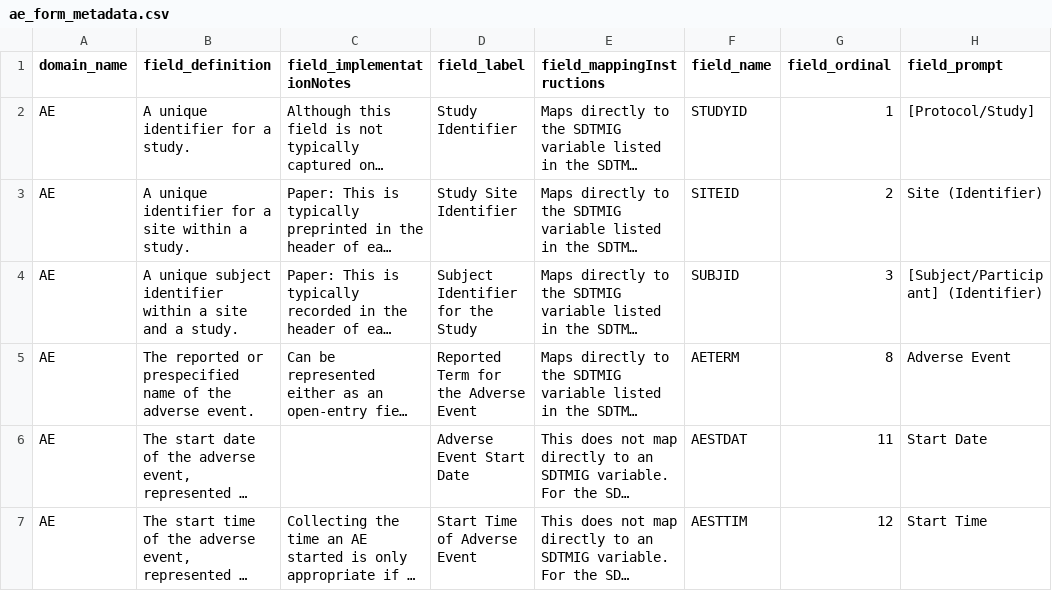
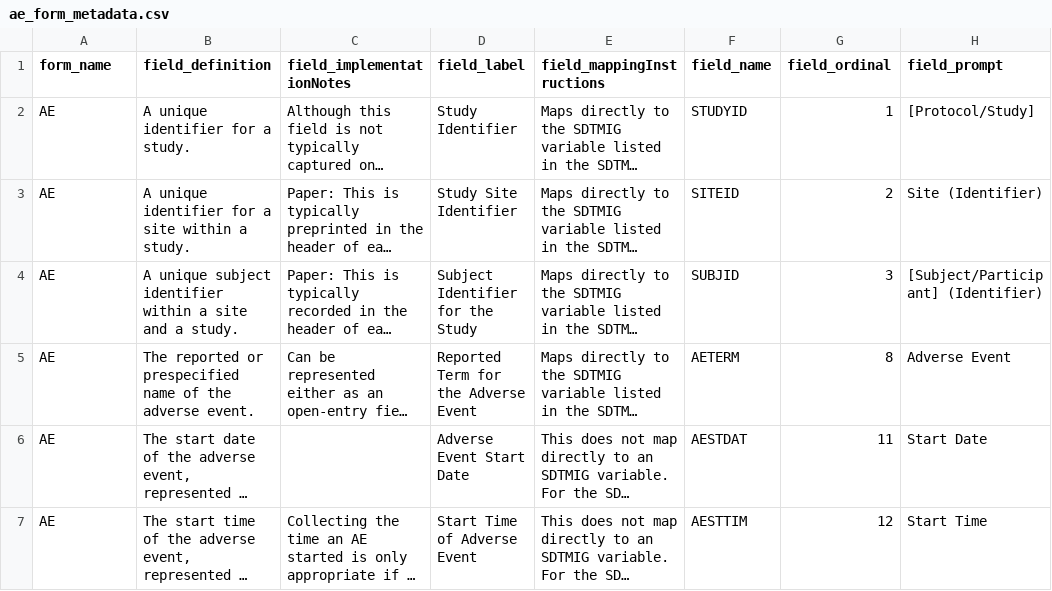
Before and after one commit to conrad-kurowski/scdm_workshop_2024, a CSV file: files/ae_form_metadata.csv, drawn as a sheet; only a part is shown; long unchanged cells end in …; the diff names each change by its address in the sheet, - before the commit and + after, or states it on an @@ line.

```diff
--- a/files/ae_form_metadata.csv
+++ b/files/ae_form_metadata.csv
-A1: domain_name
+A1: form_name
```
Also changed, not shown: 2 other files.
